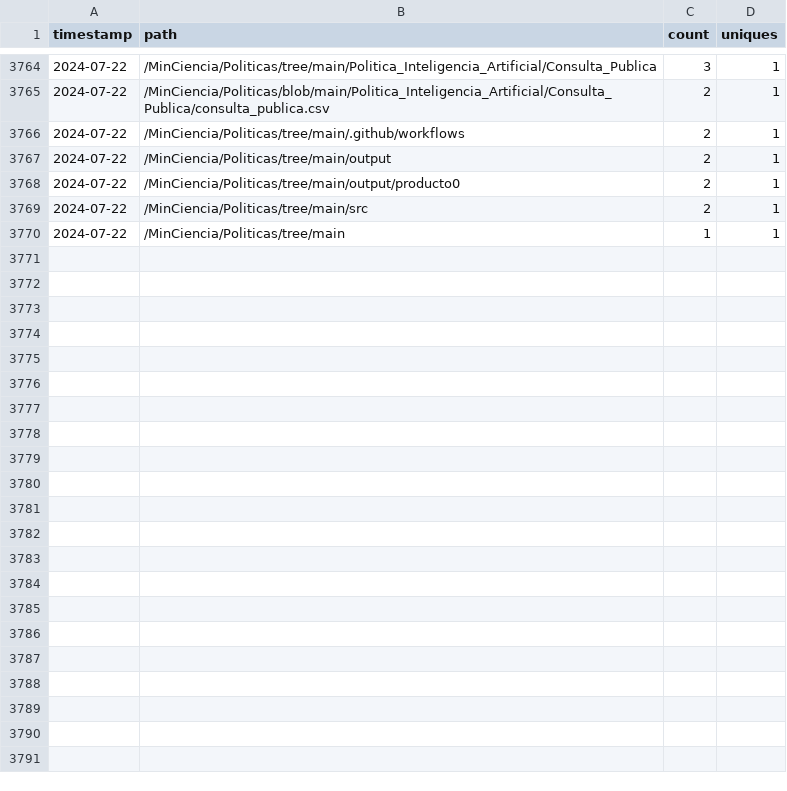
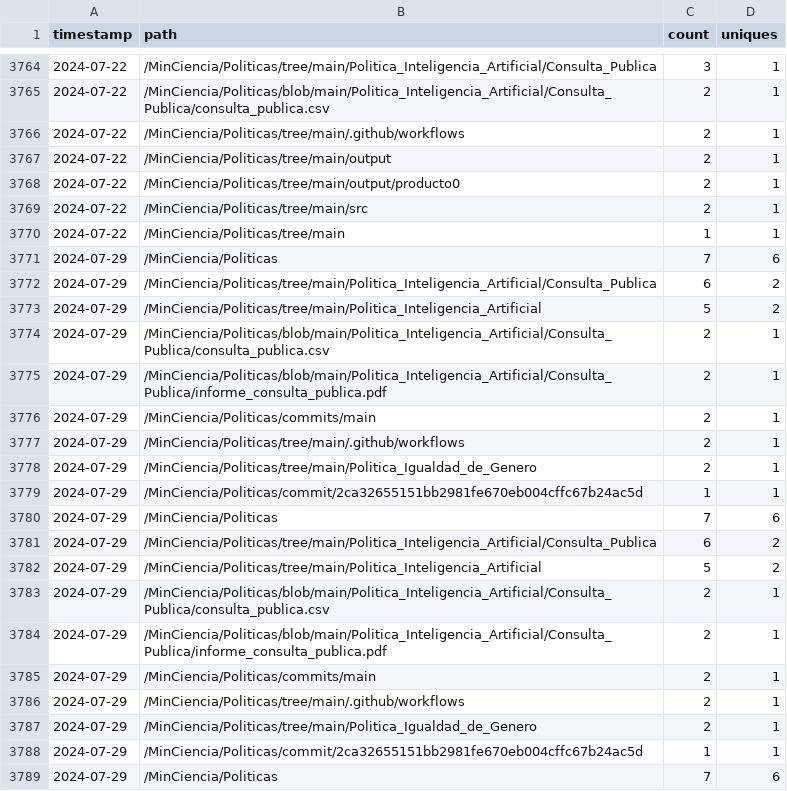
Before and after one commit to MinCiencia/Politicas, a CSV file: input/Traffic/popular.csv, drawn as a sheet; only a part is shown, gaps mark what is left out; the diff covers the shown part only.

```diff
--- a/input/Traffic/popular.csv
+++ b/input/Traffic/popular.csv
@@ -3770 +3770,20 @@ timestamp,path,count,uniques
 2024-07-22,/MinCiencia/Politicas/tree/main,1,1
+2024-07-29,/MinCiencia/Politicas,7,6
+2024-07-29,/MinCiencia/Politicas/tree/main/Politica_Inteligencia_Artificial/Consulta_Publica,6,2
+2024-07-29,/MinCiencia/Politicas/tree/main/Politica_Inteligencia_Artificial,5,2
+2024-07-29,/MinCiencia/Politicas/blob/main/Politica_Inteligencia_Artificial/Consulta_Publica/consulta_publica.csv,2,1
+2024-07-29,/MinCiencia/Politicas/blob/main/Politica_Inteligencia_Artificial/Consulta_Publica/informe_consulta_publica.pdf,2,1
+2024-07-29,/MinCiencia/Politicas/commits/main,2,1
+2024-07-29,/MinCiencia/Politicas/tree/main/.github/workflows,2,1
+2024-07-29,/MinCiencia/Politicas/tree/main/Politica_Igualdad_de_Genero,2,1
+2024-07-29,/MinCiencia/Politicas/commit/2ca32655151bb2981fe670eb004cffc67b24ac5d,1,1
+2024-07-29,/MinCiencia/Politicas,7,6
+2024-07-29,/MinCiencia/Politicas/tree/main/Politica_Inteligencia_Artificial/Consulta_Publica,6,2
+2024-07-29,/MinCiencia/Politicas/tree/main/Politica_Inteligencia_Artificial,5,2
+2024-07-29,/MinCiencia/Politicas/blob/main/Politica_Inteligencia_Artificial/Consulta_Publica/consulta_publica.csv,2,1
+2024-07-29,/MinCiencia/Politicas/blob/main/Politica_Inteligencia_Artificial/Consulta_Publica/informe_consulta_publica.pdf,2,1
+2024-07-29,/MinCiencia/Politicas/commits/main,2,1
+2024-07-29,/MinCiencia/Politicas/tree/main/.github/workflows,2,1
+2024-07-29,/MinCiencia/Politicas/tree/main/Politica_Igualdad_de_Genero,2,1
+2024-07-29,/MinCiencia/Politicas/commit/2ca32655151bb2981fe670eb004cffc67b24ac5d,1,1
+2024-07-29,/MinCiencia/Politicas,7,6
```
Also changed, not shown: 17 added rows elsewhere in this file, input/Traffic/clones.csv, input/Traffic/referrers.csv, 3 other files.
